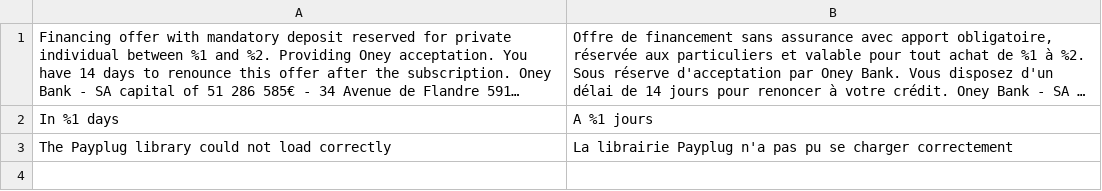
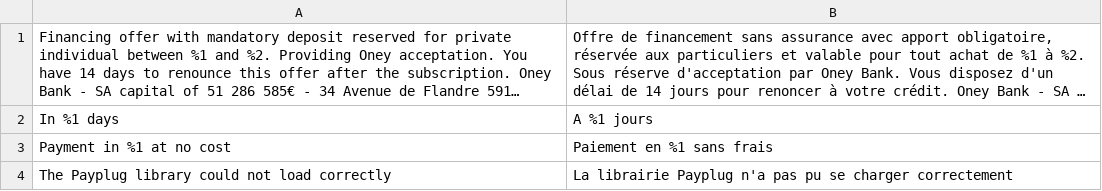
Before and after one commit to payplug/payplug-magento-hyva, a CSV file: src/i18n/fr_FR.csv, drawn as a sheet; long unchanged cells end in …; the diff names each change by its address in the sheet, - before the commit and + after, or states it on an @@ line.

```diff
--- a/src/i18n/fr_FR.csv
+++ b/src/i18n/fr_FR.csv
+row 3: Payment in %1 at no cost | Paiement en %1 sans frais
```
Also changed, not shown: src/i18n/en_US.csv, 19 other files.
